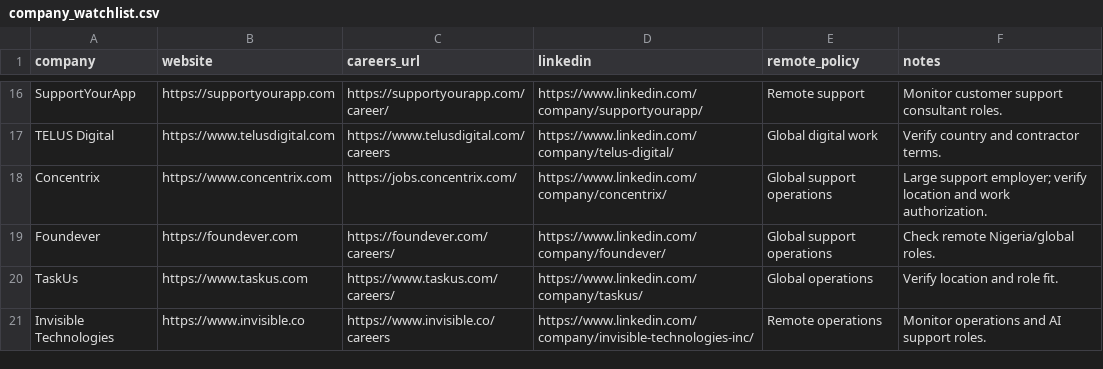
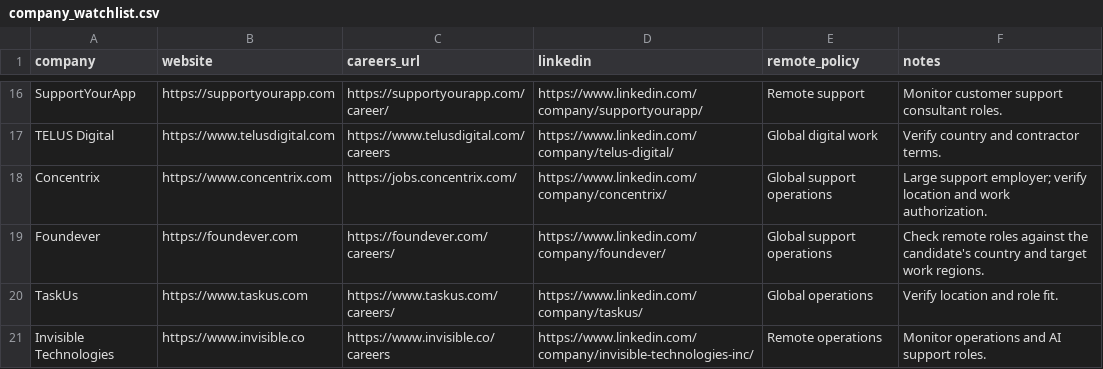
Before and after one commit to AyorN-cyber/verified-remote-jobs, a CSV file: job_pipeline/company_watchlist.csv, drawn as a sheet; only a part is shown, gaps mark what is left out.

Commit message:
Make candidate region configurable

```diff
--- a/job_pipeline/company_watchlist.csv
+++ b/job_pipeline/company_watchlist.csv
@@ -18,3 +18,3 @@ TELUS Digital,https://www.telusdigital.com,https://www.telusdigital.com/careers,
 Concentrix,https://www.concentrix.com,https://jobs.concentrix.com/,https://www.linkedin.com/company/concentrix/,Global support operations,Large support employer; verify location and work authorization.
-Foundever,https://foundever.com,https://foundever.com/careers/,https://www.linkedin.com/company/foundever/,Global support operations,Check remote Nigeria/global roles.
+Foundever,https://foundever.com,https://foundever.com/careers/,https://www.linkedin.com/company/foundever/,Global support operations,Check remote roles against the candidate's country and target work regions.
 TaskUs,https://www.taskus.com,https://www.taskus.com/careers/,https://www.linkedin.com/company/taskus/,Global operations,Verify location and role fit.
```
Also changed, not shown: 11 other files.
